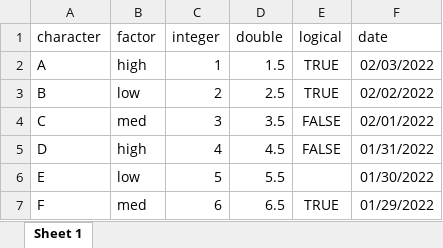
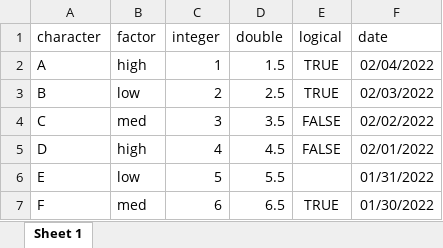
Before and after one commit to PsyTeachR/ads-v1, an Excel workbook: book/data/demo.xlsx, sheet Sheet 1, drawn as a sheet; values as stored, in another font and other column widths than the file's, no borders; the diff names each change by its address in the sheet, - before the commit and + after, or states it on an @@ line.

```diff
--- a/book/data/demo.xlsx (sheet Sheet 1)
+++ b/book/data/demo.xlsx (sheet Sheet 1)
-F2 (date): 02/03/2022
+F2 (date): 02/04/2022
-F3 (date): 02/02/2022
+F3 (date): 02/03/2022
-F4 (date): 02/01/2022
+F4 (date): 02/02/2022
-F5 (date): 01/31/2022
+F5 (date): 02/01/2022
-F6 (date): 01/30/2022
+F6 (date): 01/31/2022
-F7 (date): 01/29/2022
+F7 (date): 01/30/2022
```
Also changed, not shown: 53 other files.
